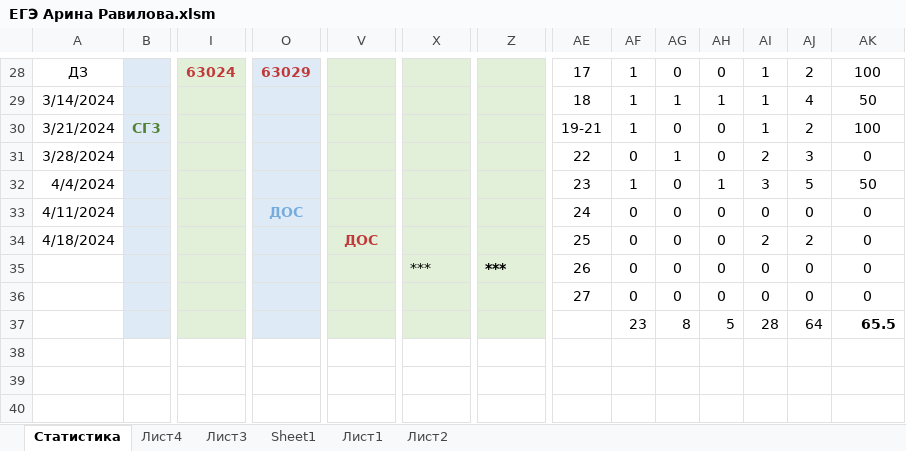
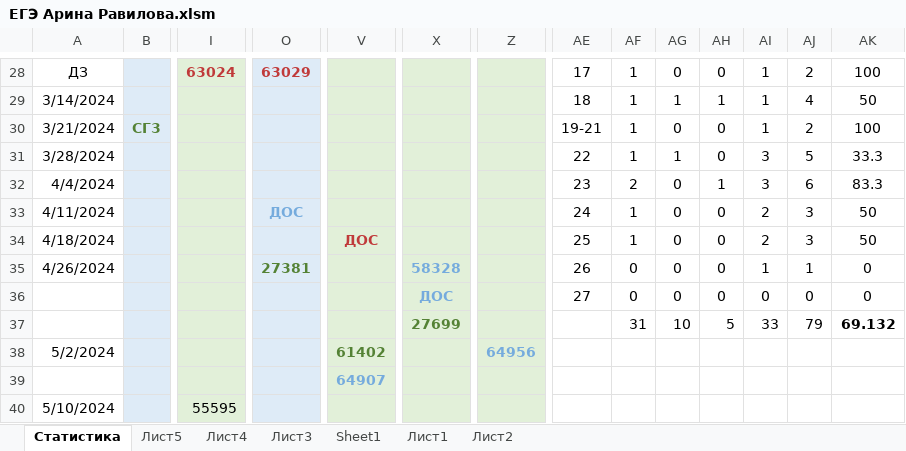
Before and after one commit to Arina-Ravilova/EGE, an Excel workbook: ЕГЭ Арина Равилова.xlsm, sheet Статистика, drawn as a sheet; only a part is shown, gaps mark what is left out; values as stored, in another font and other column widths than the file's, no borders; conditional formats not drawn; removed rows and columns are numbered as before the commit, all else as after; rows hold the shown columns only; the diff covers the shown part only; the diff names each change by its address in the sheet, - before the commit and + after, or states it on an @@ line.

```diff
--- a/ЕГЭ Арина Равилова.xlsm (sheet Статистика)
+++ b/ЕГЭ Арина Равилова.xlsm (sheet Статистика)
+sheet tab: Лист5
-AF31: 0
+AF31: 1
-AI31: 2
+AI31: 3
-AJ31: 3
+AJ31: 5
-AK31: 0
+AK31: 33.3
-AF32: 1
+AF32: 2
-AJ32: 5
+AJ32: 6
-AK32: 50
+AK32: 83.3
-AF33:AF34: 0
+AF33:AF34: 1
-AI33: 0
+AI33: 2
-AJ33: 0
+AJ33: 3
-AK33:AK34: 0
+AK33:AK34: 50
-AJ34: 2
+AJ34: 3
-row 35:  |  |  |  |  | *** | *** | 26 | 0 | 0 | 0 | 0 | 0 | 0
+row 35: 4/26/2024 |  |  | 27381 |  | 58328 |  | 26 | 0 | 0 | 0 | 1 | 1 | 0
-X36: (empty)
+X36: ДОС
-row 37:  |  |  |  |  |  |  |  | 23 | 8 | 5 | 28 | 64 | 65.5
+row 37:  |  |  |  |  | 27699 |  |  | 31 | 10 | 5 | 33 | 79 | 69.132
+row 38: 5/2/2024 |  |  |  | 61402 |  | 64956
+row 39:  |  |  |  | 64907
+row 40: 5/10/2024 |  | 55595
```
Also changed, not shown: 17 edited cells elsewhere in this sheet, charts or pictures, 2 other files.
